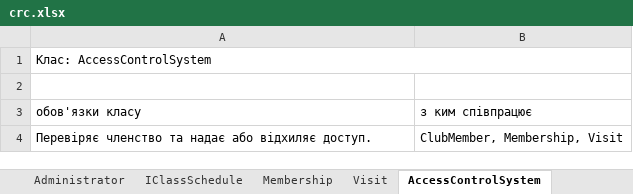
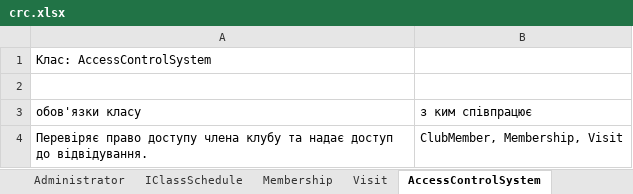
Before and after one commit to OleksandrEkorde/sportsclub, an Excel workbook: docs/crc.xlsx, sheet AccessControlSystem, drawn as a sheet; values as stored, in another font and other column widths than the file's, no borders; the diff names each change by its address in the sheet, - before the commit and + after, or states it on an @@ line.

```diff
--- a/docs/crc.xlsx (sheet AccessControlSystem)
+++ b/docs/crc.xlsx (sheet AccessControlSystem)
-A1:B1 merged
-A4: Перевіряє членство та надає або відхиляє доступ.
+A4: Перевіряє право доступу члена клубу та надає доступ до відвідування.
```
Also changed, not shown: sheet Hall, sheet Instructor, sheet Membership, sheet Visit, sheet IClassSchedule, sheet ClubParticipant, 3 more sheets, 1 other file.
